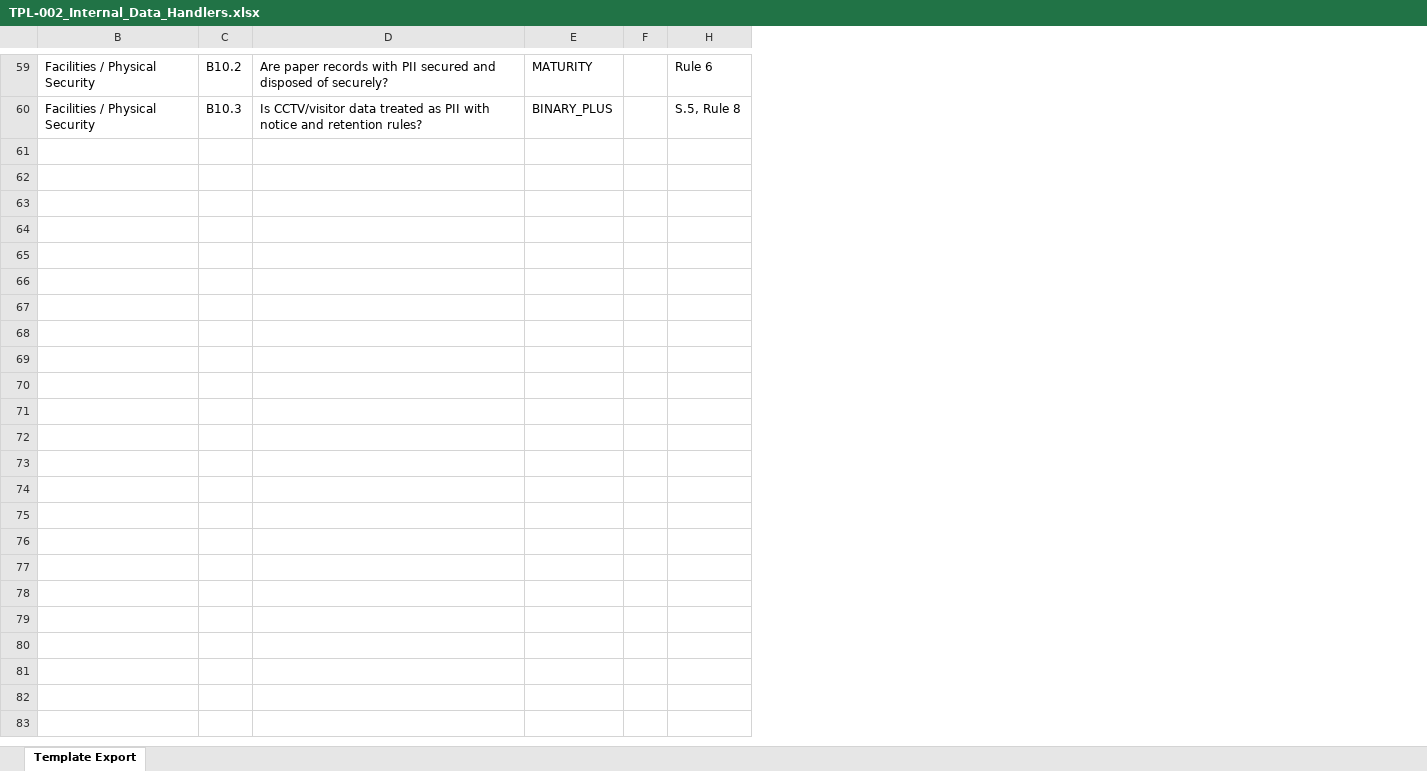
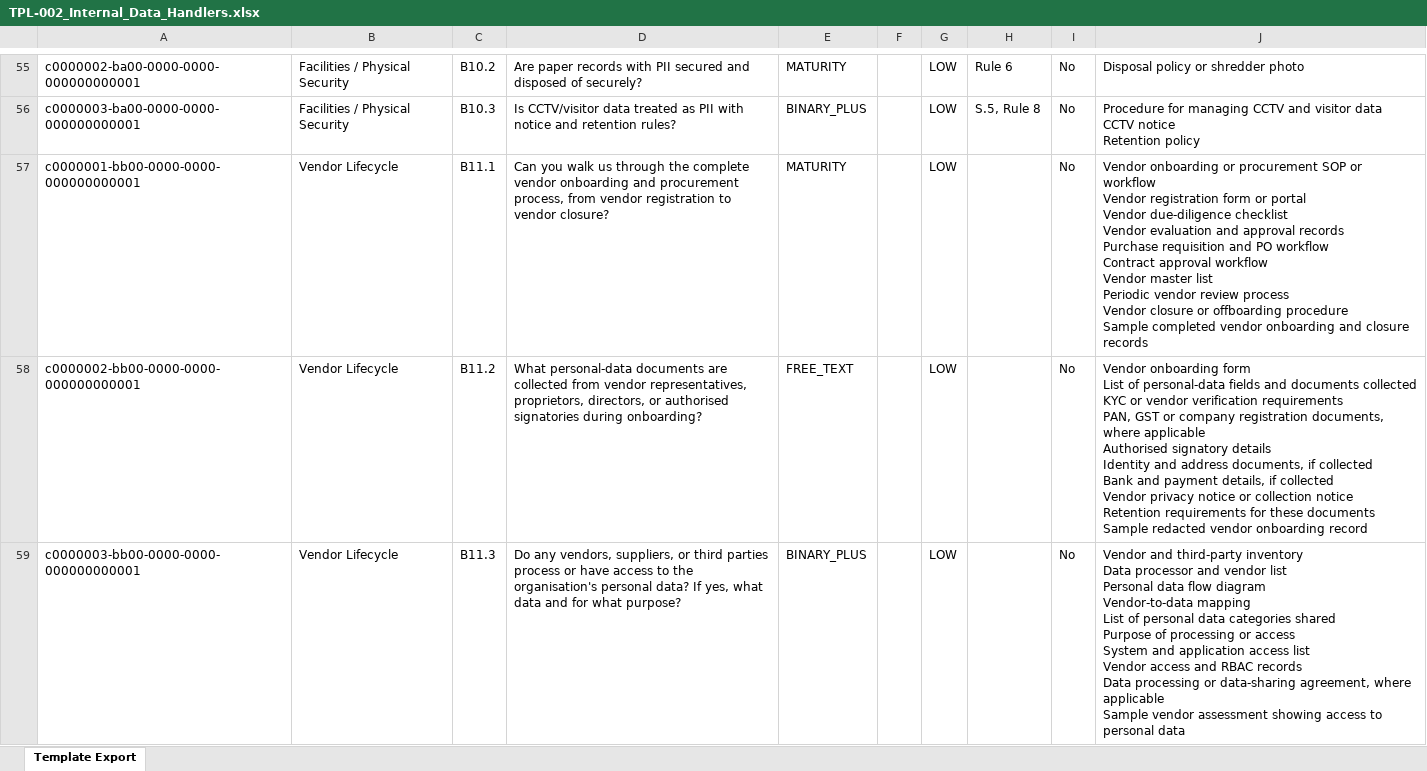
Before and after one commit to EswaranS-06/DPDPA, an Excel workbook: seed/question-bank/source/TPL-002_Internal_Data_Handlers.xlsx, sheet Template Export, drawn as a sheet; only a part is shown, gaps mark what is left out; values as stored, in another font and other column widths than the file's, no borders; ↵ is a line break in a cell; the diff covers the shown part only; the diff names each change by its address in the sheet, - before the commit and + after, or states it on an @@ line.

```diff
--- a/seed/question-bank/source/TPL-002_Internal_Data_Handlers.xlsx (sheet Template Export)
+++ b/seed/question-bank/source/TPL-002_Internal_Data_Handlers.xlsx (sheet Template Export)
@@ column A unhidden, rows 55-56: c0000002-ba00-0000-0000-000000000001 | c0000003-ba00-0000-0000-000000000001 @@
@@ column G unhidden, rows 55-56: LOW | LOW @@
@@ column I unhidden, rows 55-56: No | No @@
+column J, rows 55-56: Disposal policy or shredder photo | Procedure for managing CCTV and visitor data ↵ CCTV notice ↵ Retention policy
+row 57: c0000001-bb00-0000-0000-000000000001 | Vendor Lifecycle | B11.1 | Can you walk us through the complete vendor onboarding and procurement process, from vendor registration to vendor closure? | MATURITY |  | LOW |  | No | Vendor onboarding or procurement SOP or workflow ↵ Vendor registration form or portal ↵ Vendor due-diligence checklist ↵ Vendor evaluation and approval records ↵ Purchase requisition and PO workflow ↵ Contract approval workflow ↵ Vendor master list ↵ Periodic vendor review process ↵ Vendor closure or offboarding procedure ↵ Sample completed vendor onboarding and closure records
+row 58: c0000002-bb00-0000-0000-000000000001 | Vendor Lifecycle | B11.2 | What personal-data documents are collected from vendor representatives, proprietors, directors, or authorised signatories during onboarding? | FREE_TEXT |  | LOW |  | No | Vendor onboarding form ↵ List of personal-data fields and documents collected ↵ KYC or vendor verification requirements ↵ PAN, GST or company registration documents, where applicable ↵ Authorised signatory details ↵ Identity and address documents, if collected ↵ Bank and payment details, if collected ↵ Vendor privacy notice or collection notice ↵ Retention requirements for these documents ↵ Sample redacted vendor onboarding record
+row 59: c0000003-bb00-0000-0000-000000000001 | Vendor Lifecycle | B11.3 | Do any vendors, suppliers, or third parties process or have access to the organisation's personal data? If yes, what data and for what purpose? | BINARY_PLUS |  | LOW |  | No | Vendor and third-party inventory ↵ Data processor and vendor list ↵ Personal data flow diagram ↵ Vendor-to-data mapping ↵ List of personal data categories shared ↵ Purpose of processing or access ↵ System and application access list ↵ Vendor access and RBAC records ↵ Data processing or data-sharing agreement, where applicable ↵ Sample vendor assessment showing access to personal data
```
Also changed, not shown: 2 added rows, 4 removed rows and 25 edited cells elsewhere in this sheet, hidden cells, 41 other files.
